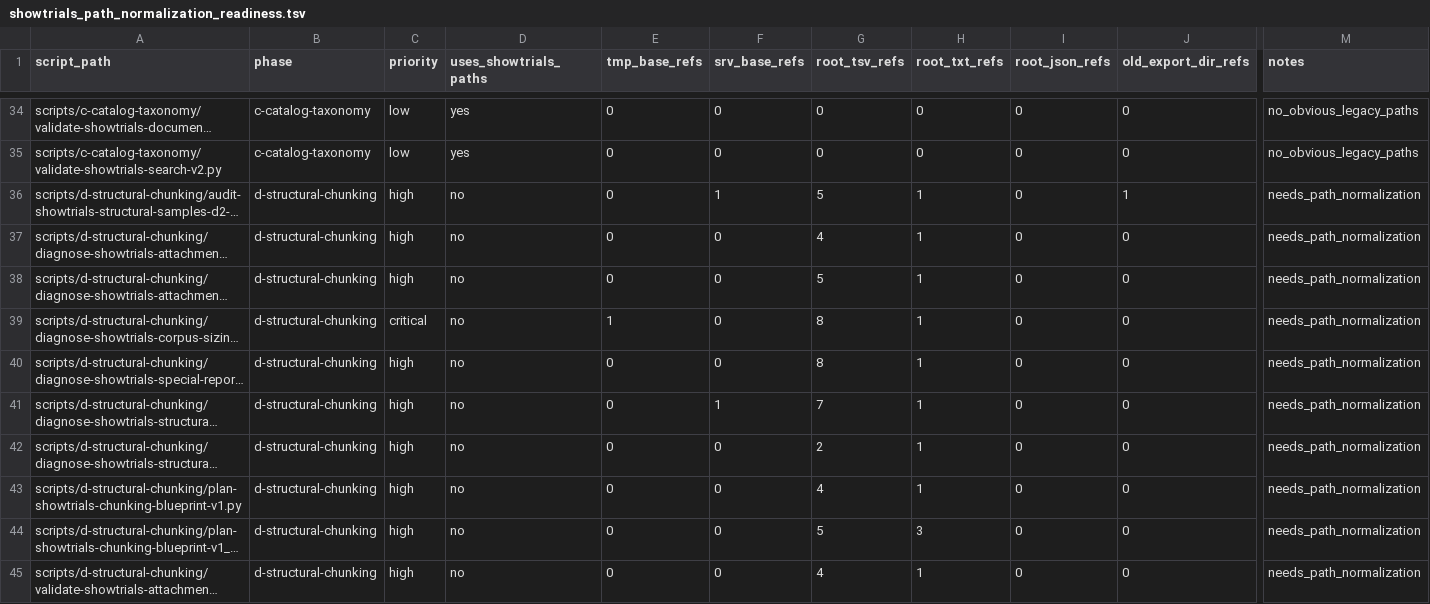
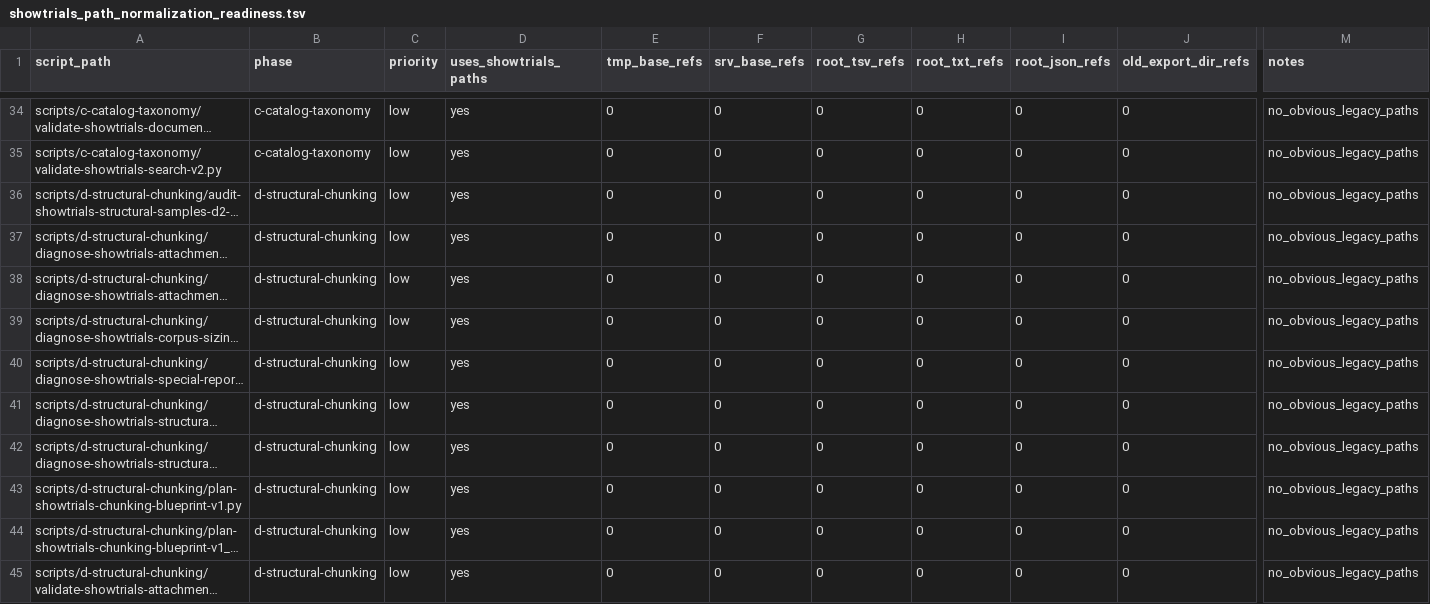
Before and after one commit to rib-thiago/showtrials-discovery, a TSV file: data/r-governance/path-audit/showtrials_path_normalization_readiness.tsv, drawn as a sheet; only a part is shown, gaps mark what is left out; long unchanged cells end in …; the diff covers the shown part only; the diff names each change by its address in the sheet, - before the commit and + after, or states it on an @@ line.

Commit message:
refactor: complete repository path normalization

```diff
--- a/data/r-governance/path-audit/showtrials_path_normalization_readiness.tsv
+++ b/data/r-governance/path-audit/showtrials_path_normalization_readiness.tsv
-C36:C38 (priority): high
+C36:C38 (priority): low
-D36:D45 (uses_showtrials_paths): no
+D36:D45 (uses_showtrials_paths): yes
-F36 (srv_base_refs): 1
+F36 (srv_base_refs): 0
-G36 (root_tsv_refs): 5
+G36 (root_tsv_refs): 0
-H36:H43 (root_txt_refs): 1
+H36:H43 (root_txt_refs): 0
-J36 (old_export_dir_refs): 1
+J36 (old_export_dir_refs): 0
-M36:M45 (notes): needs_path_normalization
+M36:M45 (notes): no_obvious_legacy_paths
-G37 (root_tsv_refs): 4
+G37 (root_tsv_refs): 0
-G38 (root_tsv_refs): 5
+G38 (root_tsv_refs): 0
-C39 (priority): critical
+C39 (priority): low
-E39 (tmp_base_refs): 1
+E39 (tmp_base_refs): 0
-G39:G40 (root_tsv_refs): 8
+G39:G40 (root_tsv_refs): 0
-C40:C45 (priority): high
+C40:C45 (priority): low
-F41 (srv_base_refs): 1
+F41 (srv_base_refs): 0
-G41 (root_tsv_refs): 7
+G41 (root_tsv_refs): 0
-G42 (root_tsv_refs): 2
+G42 (root_tsv_refs): 0
-G43 (root_tsv_refs): 4
+G43 (root_tsv_refs): 0
-G44 (root_tsv_refs): 5
+G44 (root_tsv_refs): 0
-H44 (root_txt_refs): 3
+H44 (root_txt_refs): 0
-G45 (root_tsv_refs): 4
+G45 (root_tsv_refs): 0
-H45 (root_txt_refs): 1
+H45 (root_txt_refs): 0
```
Also changed, not shown: 99 edited cells elsewhere in this file, 30 other files.
